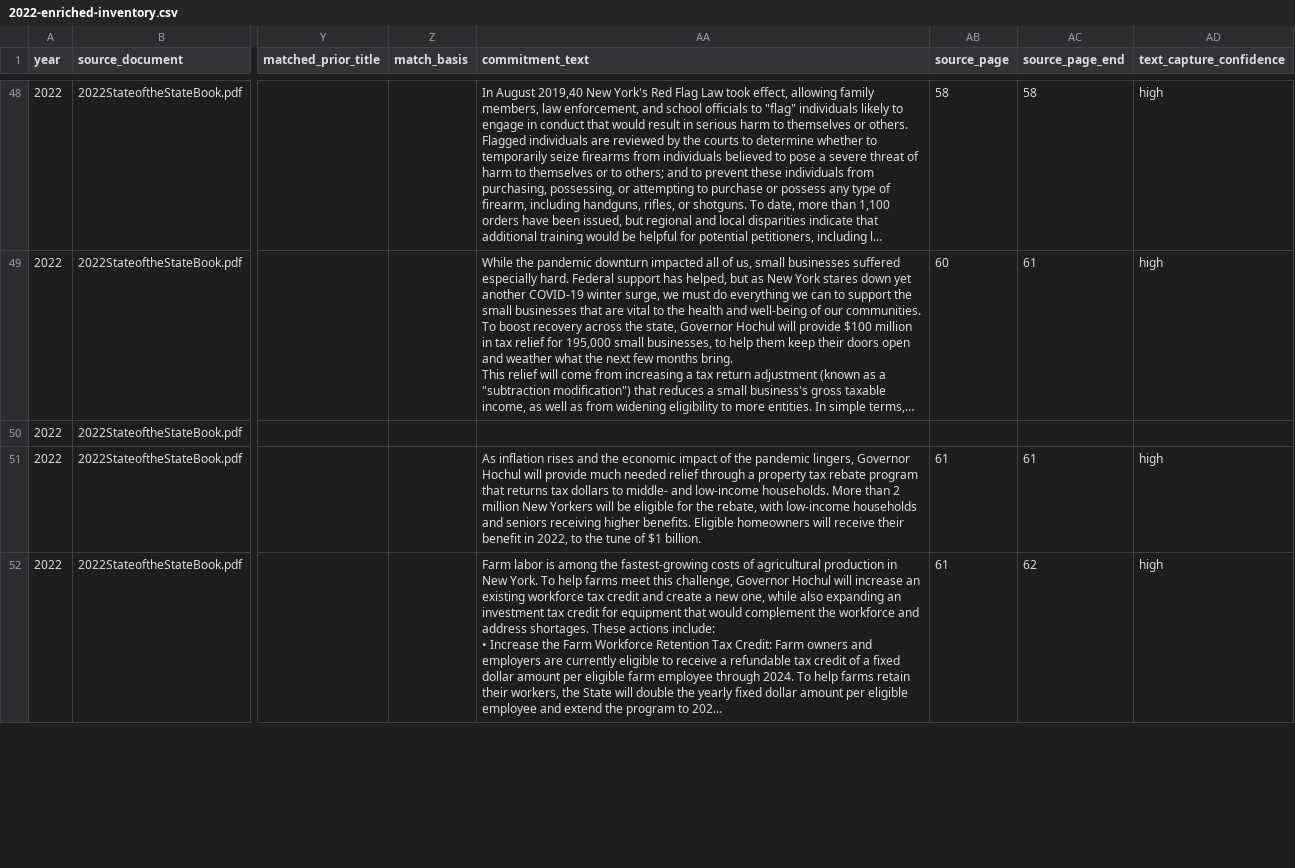
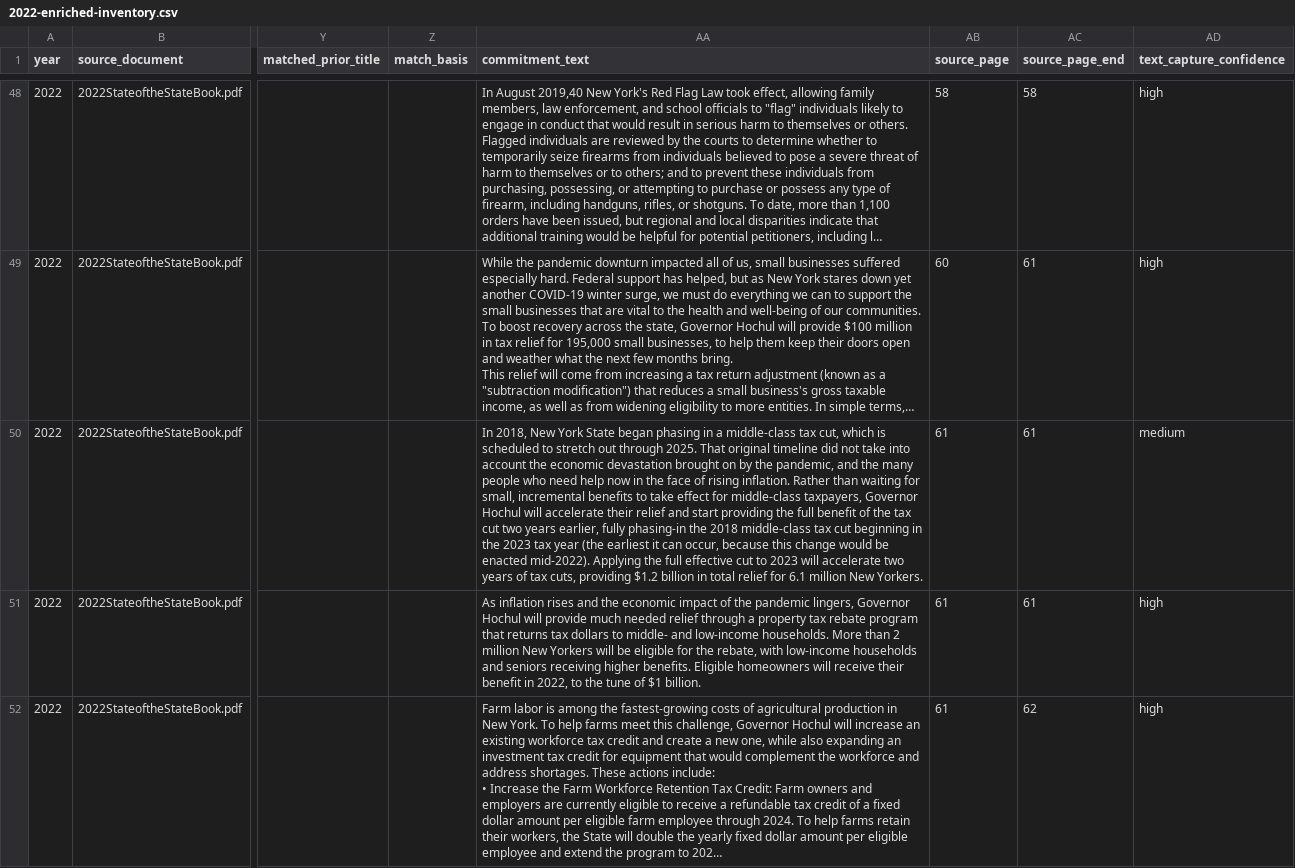
Before and after one commit to tedalcorn/NYSOTS, a CSV file: 2022-enriched-inventory.csv, drawn as a sheet; only a part is shown, gaps mark what is left out; long unchanged cells end in …; the diff names each change by its address in the sheet, - before the commit and + after, or states it on an @@ line.

```diff
--- a/2022-enriched-inventory.csv
+++ b/2022-enriched-inventory.csv
-AA50 (commitment_text): (empty)
+AA50 (commitment_text): In 2018, New York State began phasing in a middle-class tax cut, which is scheduled to stretch out through 2025. That original timeline did not take into account the economic devastation brought on by the pandemic, and the many people who need help now in the face of rising inflation. Rather than waiting for small, incremental benefits to take effect for middle-class taxpayers, Governor Hochul will accelerate their relief and start providing the full benefit of the tax cut two years earlier, fully phasing-in the 2018 middle-class tax cut beginning in the 2023 tax year (the earliest it can occur, because this change would be enacted mid-2022). Applying the full effective cut to 2023 will accelerate two years of tax cuts, providing $1.2 billion in total relief for 6.1 million New Yorkers.
-AB50 (source_page): (empty)
+AB50 (source_page): 61
-AC50 (source_page_end): (empty)
+AC50 (source_page_end): 61
-AD50 (text_capture_confidence): (empty)
+AD50 (text_capture_confidence): medium
```
Also changed, not shown: 2023-2024-crosswalk.csv, 2023-cleaned-enriched-inventory.csv, 12 other files.
